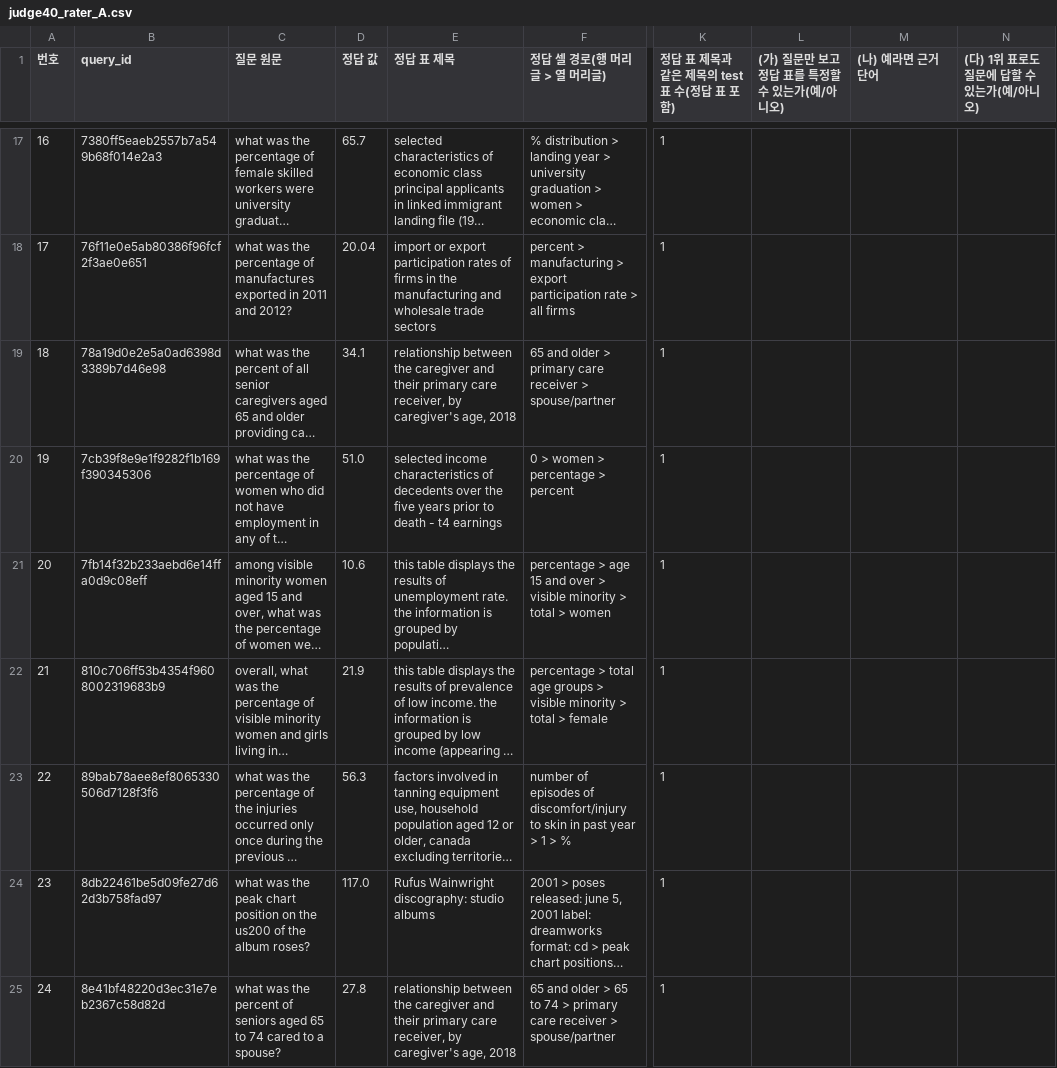
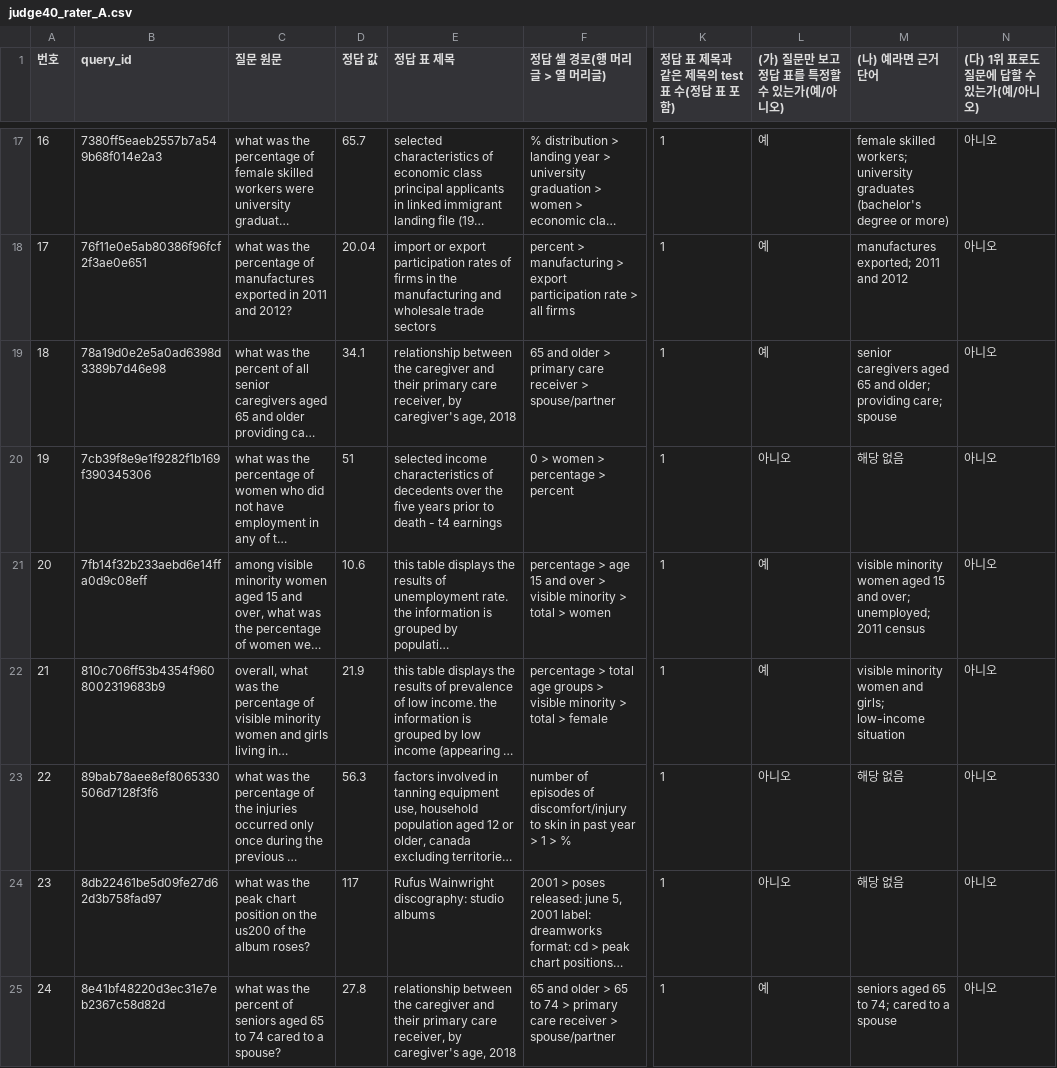
Before and after one commit to Jax0303/T2, a CSV file: rag-agent/results/hitab_e_miss_20260926/judge40_rater_A.csv, drawn as a sheet; only a part is shown, gaps mark what is left out; long unchanged cells end in …; the diff covers the shown part only; the diff names each change by its address in the sheet, - before the commit and + after, or states it on an @@ line.

```diff
--- a/rag-agent/results/hitab_e_miss_20260926/judge40_rater_A.csv
+++ b/rag-agent/results/hitab_e_miss_20260926/judge40_rater_A.csv
-L17:L19: (empty)
+L17:L19: 예
-M17 ((나) 예라면 근거 단어): (empty)
+M17 ((나) 예라면 근거 단어): female skilled workers; university graduates (bachelor's degree or more)
-N17:N25 ((다) 1위 표로도 질문에 답할 수 있는가(예/아니오)): (empty)
+N17:N25 ((다) 1위 표로도 질문에 답할 수 있는가(예/아니오)): 아니오
-M18 ((나) 예라면 근거 단어): (empty)
+M18 ((나) 예라면 근거 단어): manufactures exported; 2011 and 2012
-M19 ((나) 예라면 근거 단어): (empty)
+M19 ((나) 예라면 근거 단어): senior caregivers aged 65 and older; providing care; spouse
-D20 (정답 값): 51.0
+D20 (정답 값): 51
-L20: (empty)
+L20: 아니오
-M20 ((나) 예라면 근거 단어): (empty)
+M20 ((나) 예라면 근거 단어): 해당 없음
-L21:L22: (empty)
+L21:L22: 예
-M21 ((나) 예라면 근거 단어): (empty)
+M21 ((나) 예라면 근거 단어): visible minority women aged 15 and over; unemployed; 2011 census
-M22 ((나) 예라면 근거 단어): (empty)
+M22 ((나) 예라면 근거 단어): visible minority women and girls; low-income situation
-L23:L24: (empty)
+L23:L24: 아니오
-M23:M24 ((나) 예라면 근거 단어): (empty)
+M23:M24 ((나) 예라면 근거 단어): 해당 없음
-D24 (정답 값): 117.0
+D24 (정답 값): 117
-L25: (empty)
+L25: 예
-M25 ((나) 예라면 근거 단어): (empty)
+M25 ((나) 예라면 근거 단어): seniors aged 65 to 74; cared to a spouse
```
Also changed, not shown: 103 edited cells elsewhere in this file, 1 other file.
